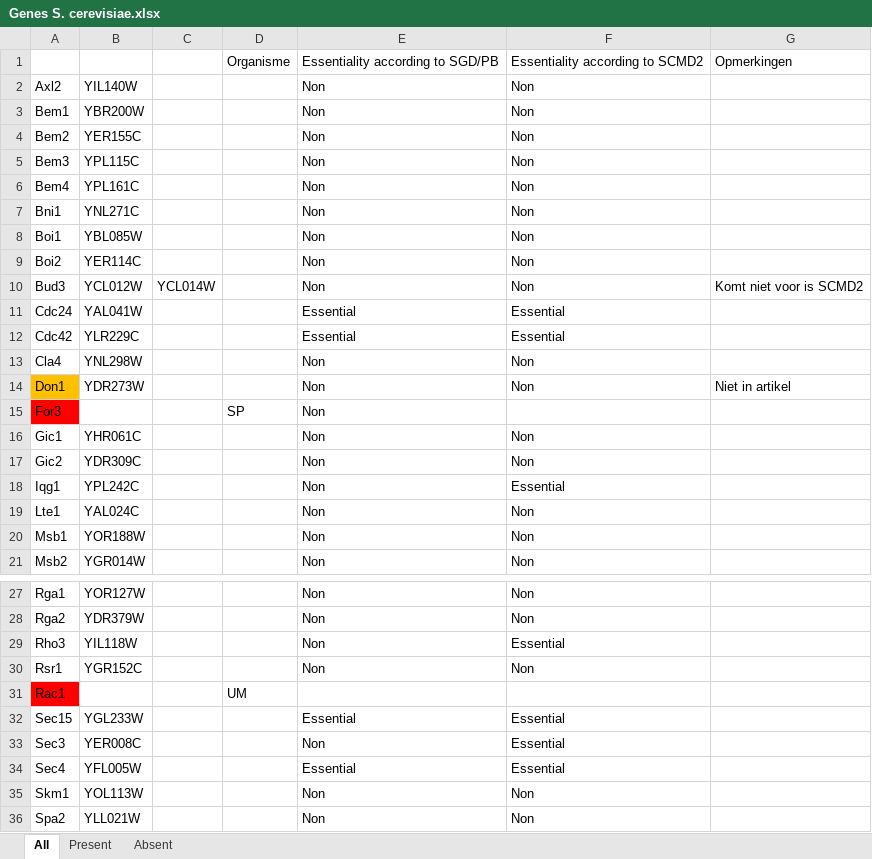
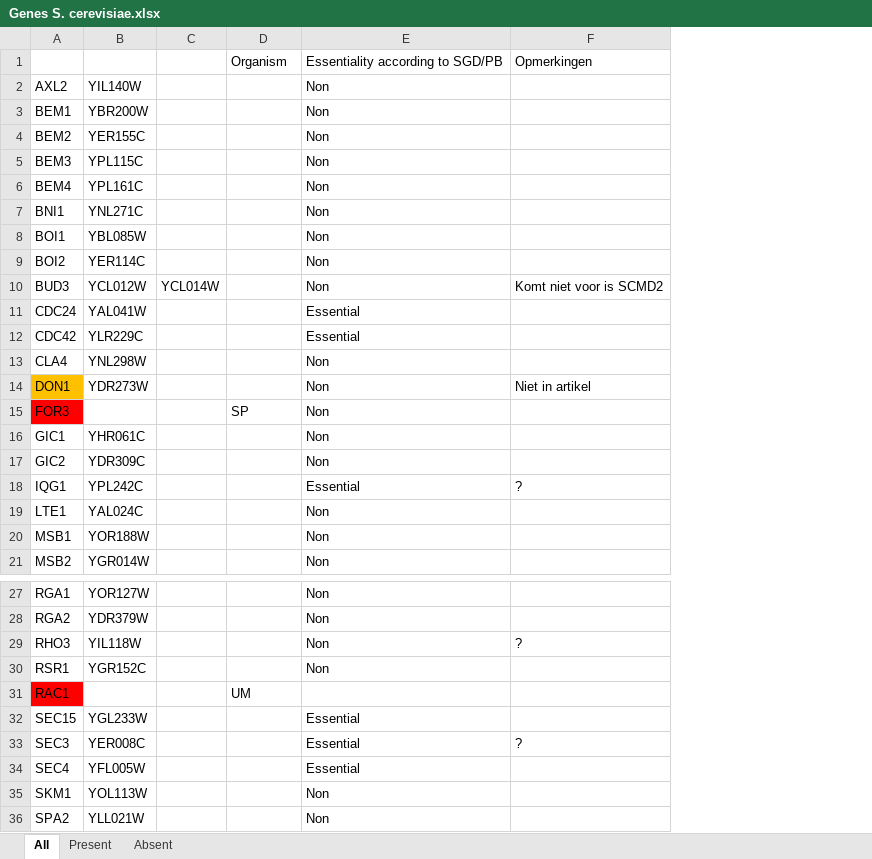
Before and after one commit to leilaicruz/machine-learning-for-yeast, an Excel workbook: Maaike/Network/Genes S. cerevisiae.xlsx, sheet All, drawn as a sheet; only a part is shown, gaps mark what is left out; values as stored, in another font and other column widths than the file's, no borders; removed rows and columns are numbered as before the commit, all else as after; the diff names each change by its address in the sheet, - before the commit and + after, or states it on an @@ line.

```diff
--- a/Maaike/Network/Genes S. cerevisiae.xlsx (sheet All)
+++ b/Maaike/Network/Genes S. cerevisiae.xlsx (sheet All)
-column A, rows 2-21: Axl2 | Bem1 | Bem2 | Bem3 | Bem4 | Bni1 | Boi1 | Boi2 | Bud3 | Cdc24 | Cdc42 | Cla4 | Don1 | For3 | Gic1 | Gic2 | Iqg1 | Lte1 | Msb1 | Msb2; rows 27-36: Rga1 | Rga2 | Rho3 | Rsr1 | Rac1 | Sec15 | Sec3 | Sec4 | Skm1 | Spa2
+column A, rows 2-21: AXL2 | BEM1 | BEM2 | BEM3 | BEM4 | BNI1 | BOI1 | BOI2 | BUD3 | CDC24 | CDC42 | CLA4 | DON1 | FOR3 | GIC1 | GIC2 | IQG1 | LTE1 | MSB1 | MSB2; rows 27-36: RGA1 | RGA2 | RHO3 | RSR1 | RAC1 | SEC15 | SEC3 | SEC4 | SKM1 | SPA2
-column F, rows 1-21: Essentiality according to SCMD2 | Non | Non | Non | Non | Non | Non | Non | Non | Non | Essential | Essential | Non | Non |  | Non | Non | Essential | Non | Non | Non; rows 27-36: Non | Non | Essential | Non |  | Essential | Essential | Essential | Non | Non
-D1: Organisme
+D1: Organism
-E18: Non
+E18: Essential
-F18: (empty)
+F18: ?
-F29: (empty)
+F29: ?
-E33: Non
+E33: Essential
-F33: (empty)
+F33: ?
```
Also changed, not shown: sheet Absent, Maaike/Network/Absent genes/Interactors DIA.xlsx, Maaike/Network/Absent genes/Interactors FOR3.xlsx, 13 other files.
